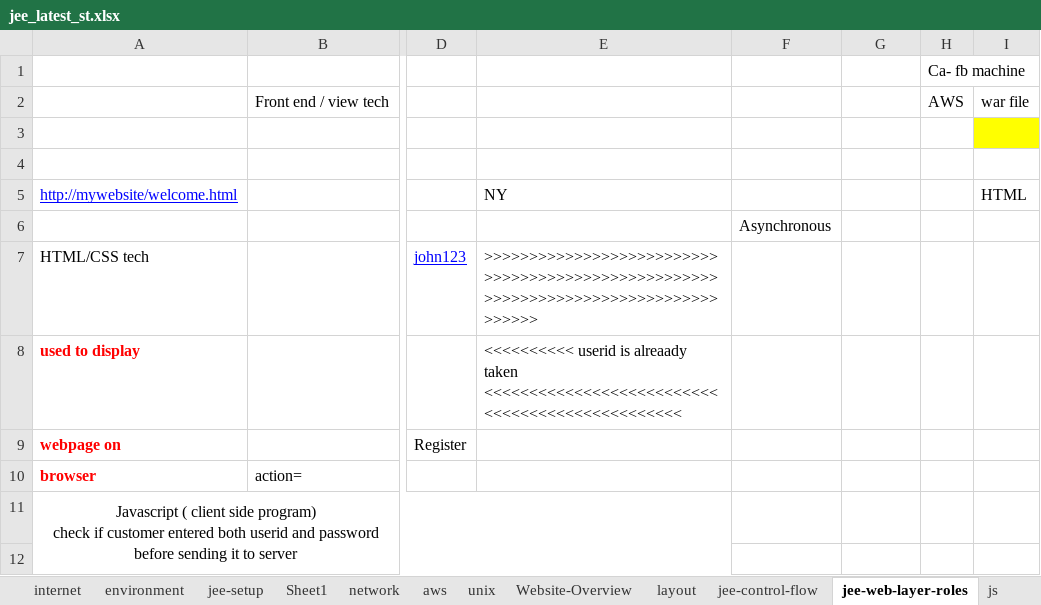
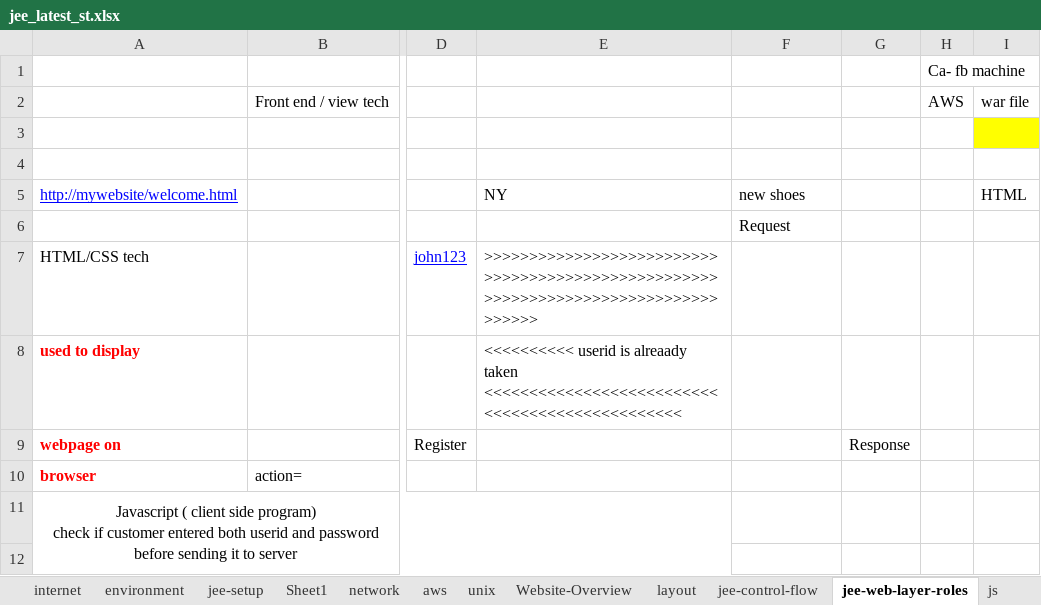
Before and after one commit to thinkcodegravity/dec24jee, an Excel workbook: jee_latest_st.xlsx, sheet jee-web-layer-roles, drawn as a sheet; only a part is shown, gaps mark what is left out; values as stored, in another font and other column widths than the file's, no borders; the diff names each change by its address in the sheet, - before the commit and + after, or states it on an @@ line.

```diff
--- a/jee_latest_st.xlsx (sheet jee-web-layer-roles)
+++ b/jee_latest_st.xlsx (sheet jee-web-layer-roles)
-F5: (empty)
+F5: new shoes
-F6: Asynchronous
+F6: Request
-G9: (empty)
+G9: Response
```
Also changed, not shown: sheet http1, 5 other files.
